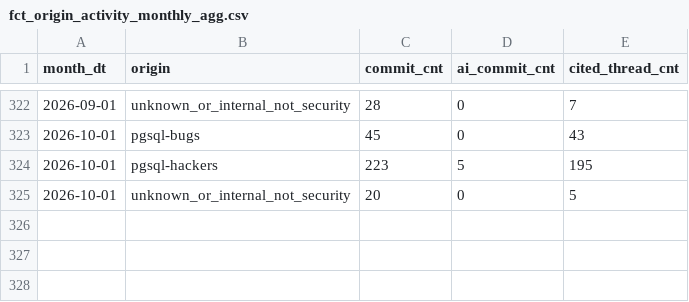
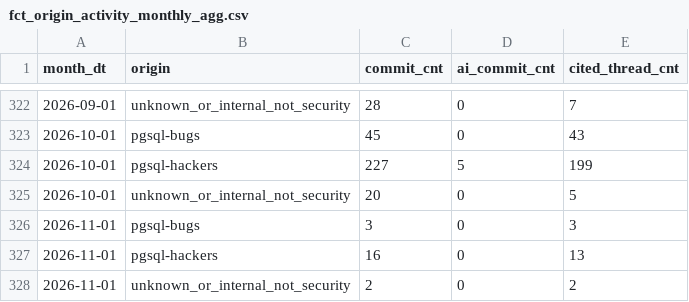
Before and after one commit to dorianinsights/postgres_bug_analysis, a CSV file: data/derived/fct_origin_activity_monthly_agg.csv, drawn as a sheet; only a part is shown, gaps mark what is left out.

Commit message:
Data changes

```diff
--- a/data/derived/fct_origin_activity_monthly_agg.csv
+++ b/data/derived/fct_origin_activity_monthly_agg.csv
@@ -323,3 +323,6 @@ month_dt,origin,commit_cnt,ai_commit_cnt,cited_thread_cnt
 2026-10-01,pgsql-bugs,45,0,43
-2026-10-01,pgsql-hackers,223,5,195
+2026-10-01,pgsql-hackers,227,5,199
 2026-10-01,unknown_or_internal_not_security,20,0,5
+2026-11-01,pgsql-bugs,3,0,3
+2026-11-01,pgsql-hackers,16,0,13
+2026-11-01,unknown_or_internal_not_security,2,0,2
```
Also changed, not shown: data/derived/dim_release.csv, data/derived/dim_version.csv, 5 other files.
